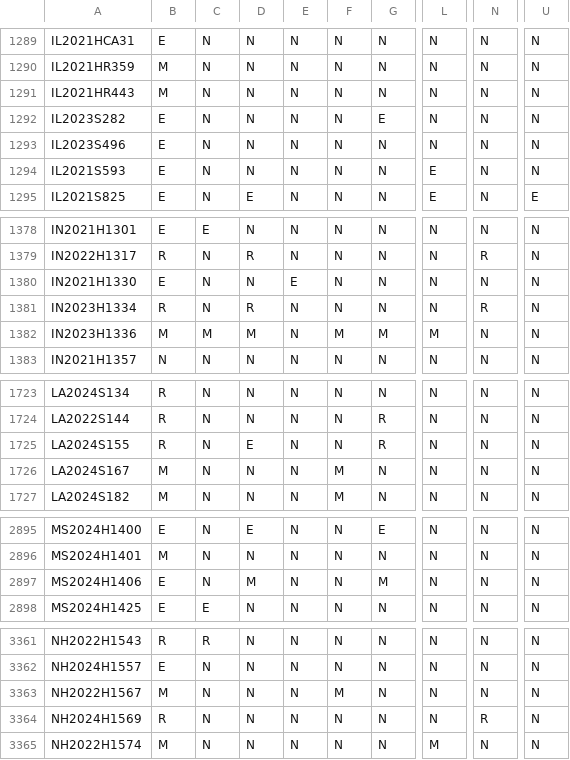
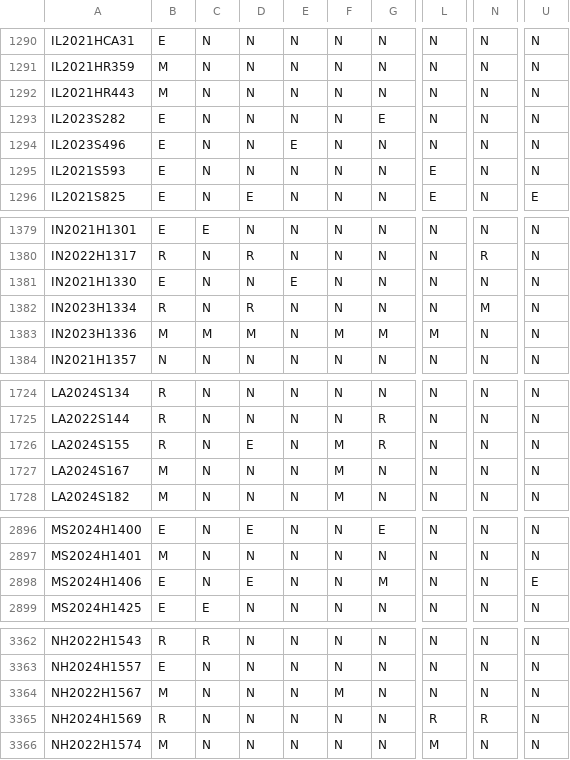
Before and after one commit to jloffredo2/state-elect-law-db, a CSV file: output/vrl_provisions.csv, drawn as a sheet; only a part is shown, gaps mark what is left out; addresses are those after the commit; the diff covers the shown part only; the diff names each change by its address in the sheet, - before the commit and + after, or states it on an @@ line.

```diff
--- a/output/vrl_provisions.csv
+++ b/output/vrl_provisions.csv
-E1294: N
+E1294: E
-N1382: R
+N1382: M
-F1726: N
+F1726: M
-D2898: M
+D2898: E
-U2898: N
+U2898: E
-L3365: N
+L3365: R
```
Also changed, not shown: 8 added rows and 2 edited cells elsewhere in this file, 4 other files.
